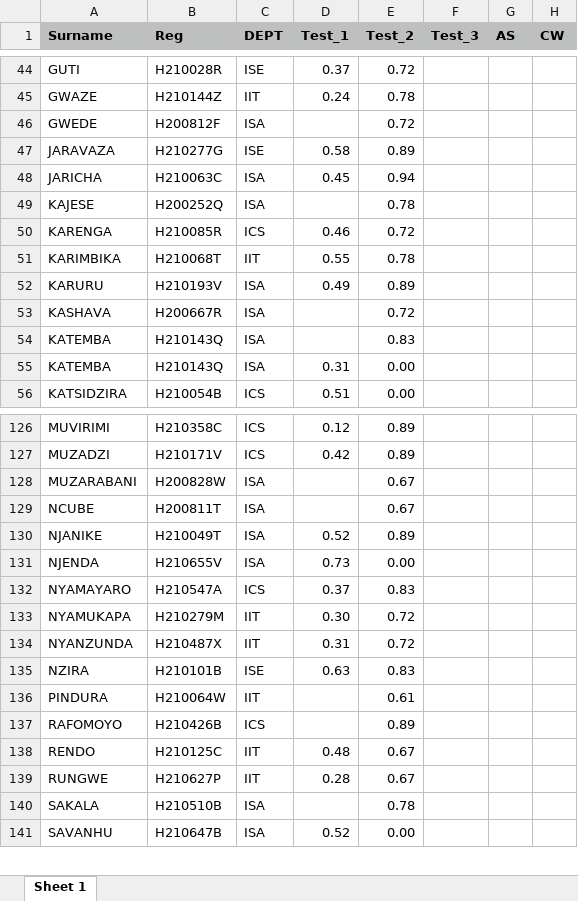
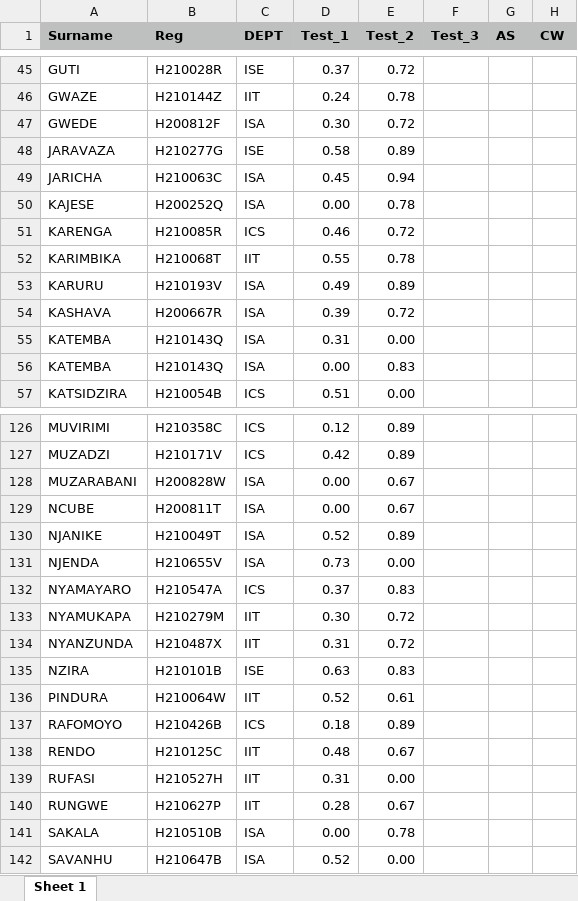
Before and after one commit to tnmutusva/course, an Excel workbook: cw11042021.xlsx, sheet Sheet 1, drawn as a sheet; only a part is shown, gaps mark what is left out; values as stored, in another font and other column widths than the file's, no borders; removed rows and columns are numbered as before the commit, all else as after; the diff covers the shown part only; the diff names each change by its address in the sheet, - before the commit and + after, or states it on an @@ line.

```diff
--- a/cw11042021.xlsx (sheet Sheet 1)
+++ b/cw11042021.xlsx (sheet Sheet 1)
-D47 (Test_1): (empty)
+D47 (Test_1): 0.30
-D50 (Test_1): (empty)
+D50 (Test_1): 0.00
-D54 (Test_1): (empty)
+D54 (Test_1): 0.39
-row 54: KATEMBA | H210143Q | ISA |  | 0.83
+row 56: KATEMBA | H210143Q | ISA | 0.00 | 0.83
-D128:D129 (Test_1): (empty)
+D128:D129 (Test_1): 0.00
-D136 (Test_1): (empty)
+D136 (Test_1): 0.52
-D137 (Test_1): (empty)
+D137 (Test_1): 0.18
+row 139: RUFASI | H210527H | IIT | 0.31 | 0.00
-D141 (Test_1): (empty)
+D141 (Test_1): 0.00
```
Also changed, not shown: 1 added row, 1 removed row, 3 moved rows and 34 edited cells elsewhere in this sheet.
